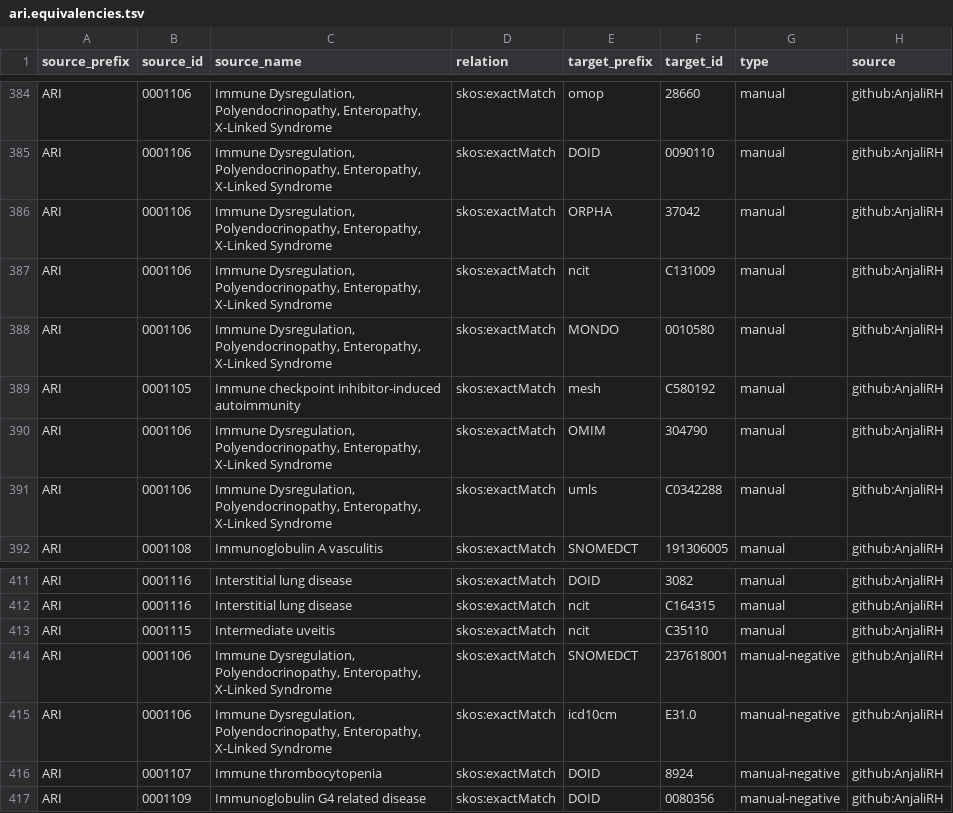
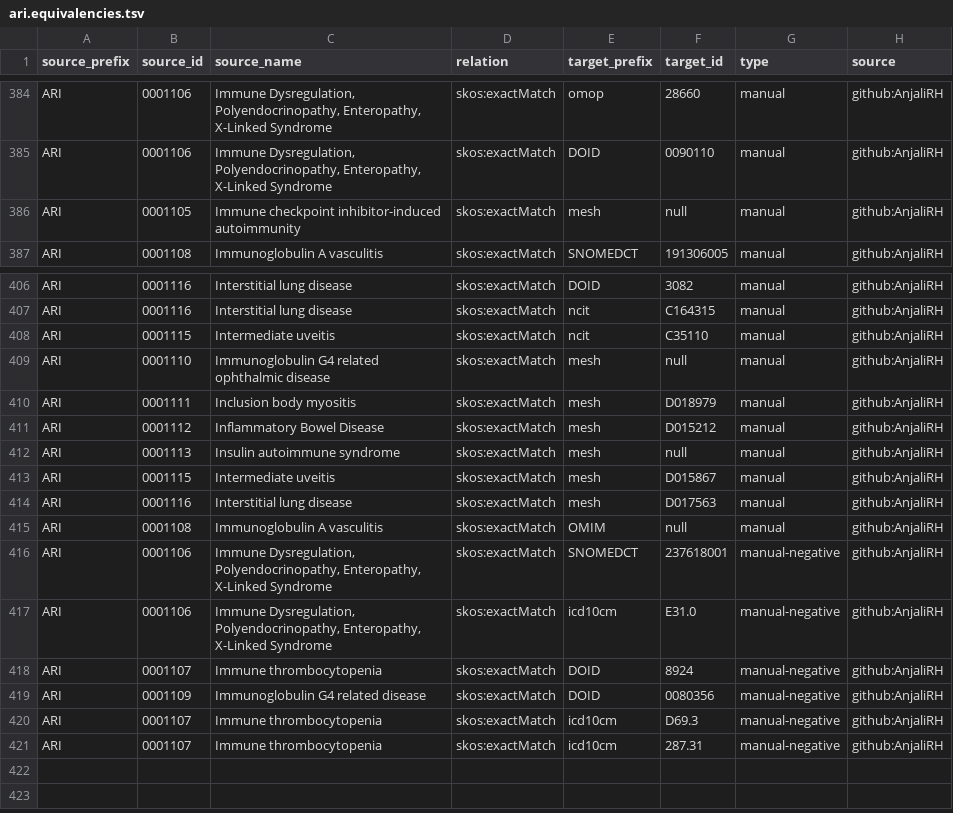
Before and after one commit to KrishnaTO/ARI, a TSV file: mappings/ari.equivalencies.tsv, drawn as a sheet; only a part is shown, gaps mark what is left out.

Commit message:
Cross-reference mappings (mappings review)

```diff
--- a/mappings/ari.equivalencies.tsv
+++ b/mappings/ari.equivalencies.tsv
@@ -385,8 +385,3 @@ ARI	0001106	Immune Dysregulation, Polyendocrinopathy, Enteropathy, X-Linked Synd
 ARI	0001106	Immune Dysregulation, Polyendocrinopathy, Enteropathy, X-Linked Syndrome	skos:exactMatch	DOID	0090110	manual	github:AnjaliRH
-ARI	0001106	Immune Dysregulation, Polyendocrinopathy, Enteropathy, X-Linked Syndrome	skos:exactMatch	ORPHA	37042	manual	github:AnjaliRH
-ARI	0001106	Immune Dysregulation, Polyendocrinopathy, Enteropathy, X-Linked Syndrome	skos:exactMatch	ncit	C131009	manual	github:AnjaliRH
-ARI	0001106	Immune Dysregulation, Polyendocrinopathy, Enteropathy, X-Linked Syndrome	skos:exactMatch	MONDO	0010580	manual	github:AnjaliRH
-ARI	0001105	Immune checkpoint inhibitor-induced autoimmunity	skos:exactMatch	mesh	C580192	manual	github:AnjaliRH
-ARI	0001106	Immune Dysregulation, Polyendocrinopathy, Enteropathy, X-Linked Syndrome	skos:exactMatch	OMIM	304790	manual	github:AnjaliRH
-ARI	0001106	Immune Dysregulation, Polyendocrinopathy, Enteropathy, X-Linked Syndrome	skos:exactMatch	umls	C0342288	manual	github:AnjaliRH
+ARI	0001105	Immune checkpoint inhibitor-induced autoimmunity	skos:exactMatch	mesh	null	manual	github:AnjaliRH
 ARI	0001108	Immunoglobulin A vasculitis	skos:exactMatch	SNOMEDCT	191306005	manual	github:AnjaliRH
@@ -413,2 +408,9 @@ ARI	0001116	Interstitial lung disease	skos:exactMatch	ncit	C164315	manual	github
 ARI	0001115	Intermediate uveitis	skos:exactMatch	ncit	C35110	manual	github:AnjaliRH
+ARI	0001110	Immunoglobulin G4 related ophthalmic disease	skos:exactMatch	mesh	null	manual	github:AnjaliRH
+ARI	0001111	Inclusion body myositis	skos:exactMatch	mesh	D018979	manual	github:AnjaliRH
+ARI	0001112	Inflammatory Bowel Disease	skos:exactMatch	mesh	D015212	manual	github:AnjaliRH
+ARI	0001113	Insulin autoimmune syndrome	skos:exactMatch	mesh	null	manual	github:AnjaliRH
+ARI	0001115	Intermediate uveitis	skos:exactMatch	mesh	D015867	manual	github:AnjaliRH
+ARI	0001116	Interstitial lung disease	skos:exactMatch	mesh	D017563	manual	github:AnjaliRH
+ARI	0001108	Immunoglobulin A vasculitis	skos:exactMatch	OMIM	null	manual	github:AnjaliRH
 ARI	0001106	Immune Dysregulation, Polyendocrinopathy, Enteropathy, X-Linked Syndrome	skos:exactMatch	SNOMEDCT	237618001	manual-negative	github:AnjaliRH
@@ -417 +419,3 @@ ARI	0001107	Immune thrombocytopenia	skos:exactMatch	DOID	8924	manual-negative	gi
 ARI	0001109	Immunoglobulin G4 related disease	skos:exactMatch	DOID	0080356	manual-negative	github:AnjaliRH
+ARI	0001107	Immune thrombocytopenia	skos:exactMatch	icd10cm	D69.3	manual-negative	github:AnjaliRH
+ARI	0001107	Immune thrombocytopenia	skos:exactMatch	icd10cm	287.31	manual-negative	github:AnjaliRH
```
